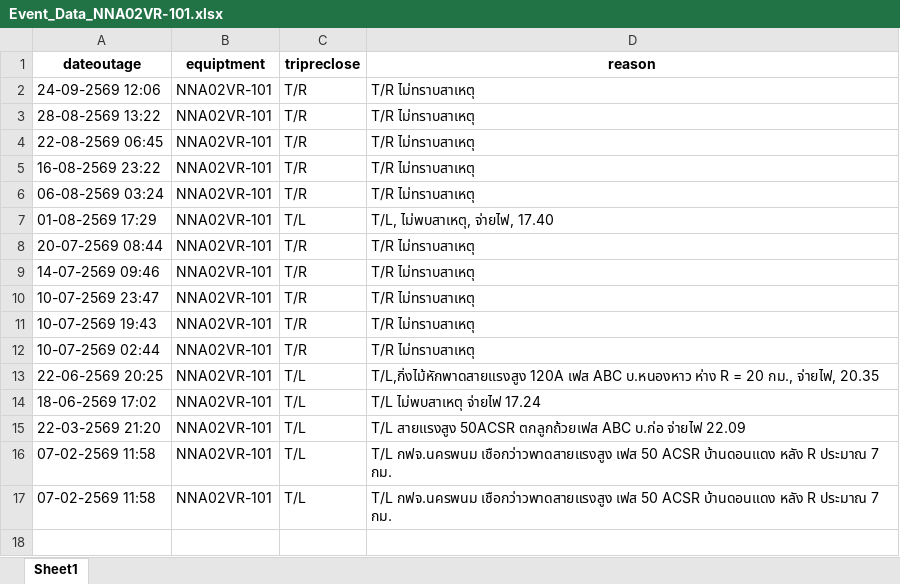
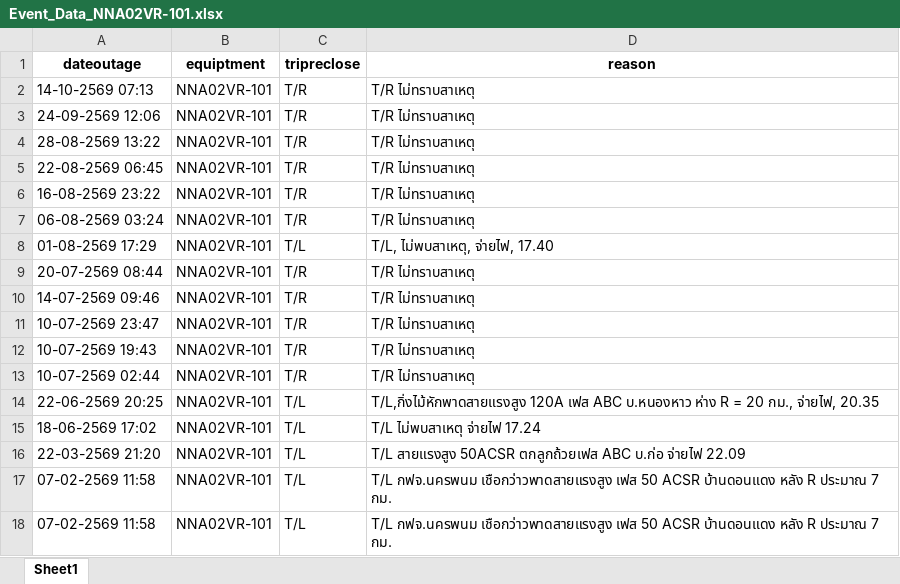
Before and after one commit to e2npnom-eng/feeder-dashboard, an Excel workbook: data/Event_Data_NNA02VR-101.xlsx, sheet Sheet1, drawn as a sheet; values as stored, in another font and other column widths than the file's, no borders; the diff names each change by its address in the sheet, - before the commit and + after, or states it on an @@ line.

```diff
--- a/data/Event_Data_NNA02VR-101.xlsx (sheet Sheet1)
+++ b/data/Event_Data_NNA02VR-101.xlsx (sheet Sheet1)
+row 2: 14-10-2569 07:13 | NNA02VR-101 | T/R | T/R ไม่ทราบสาเหตุ
```
Also changed, not shown: data/Event_Data_NNA02VR-102.xlsx, data/Event_Data_NNA08VB-01.xlsx, 38 other files.
